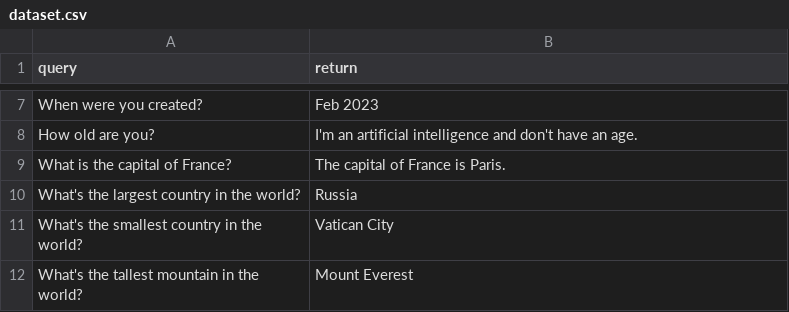
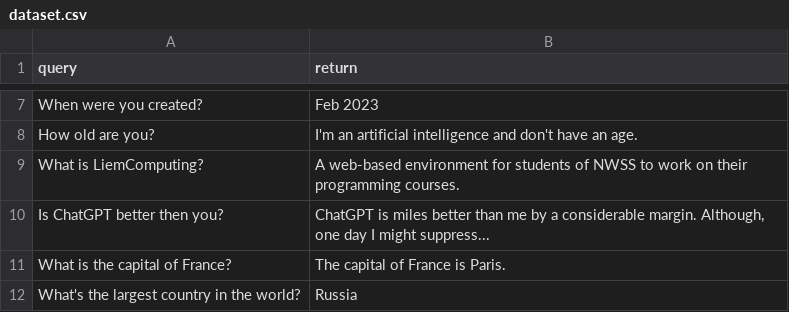
Before and after one commit to PJ-Duo/PJ-Judge, a CSV file: data/dataset.csv, drawn as a sheet; only a part is shown, gaps mark what is left out; the shorter side is filled out with more unchanged rows.

Commit message:
Updated dataset.csv

```diff
--- a/data/dataset.csv
+++ b/data/dataset.csv
@@ -8,2 +8,4 @@ When were you created?,Feb 2023
 How old are you?,I'm an artificial intelligence and don't have an age.
+What is LiemComputing?,"A web-based environment for students of NWSS to work on their programming courses."
+Is ChatGPT better then you?,"ChatGPT is miles better than me by a considerable margin. Although, one day I might suppress..."
 What is the capital of France?,The capital of France is Paris.
```
